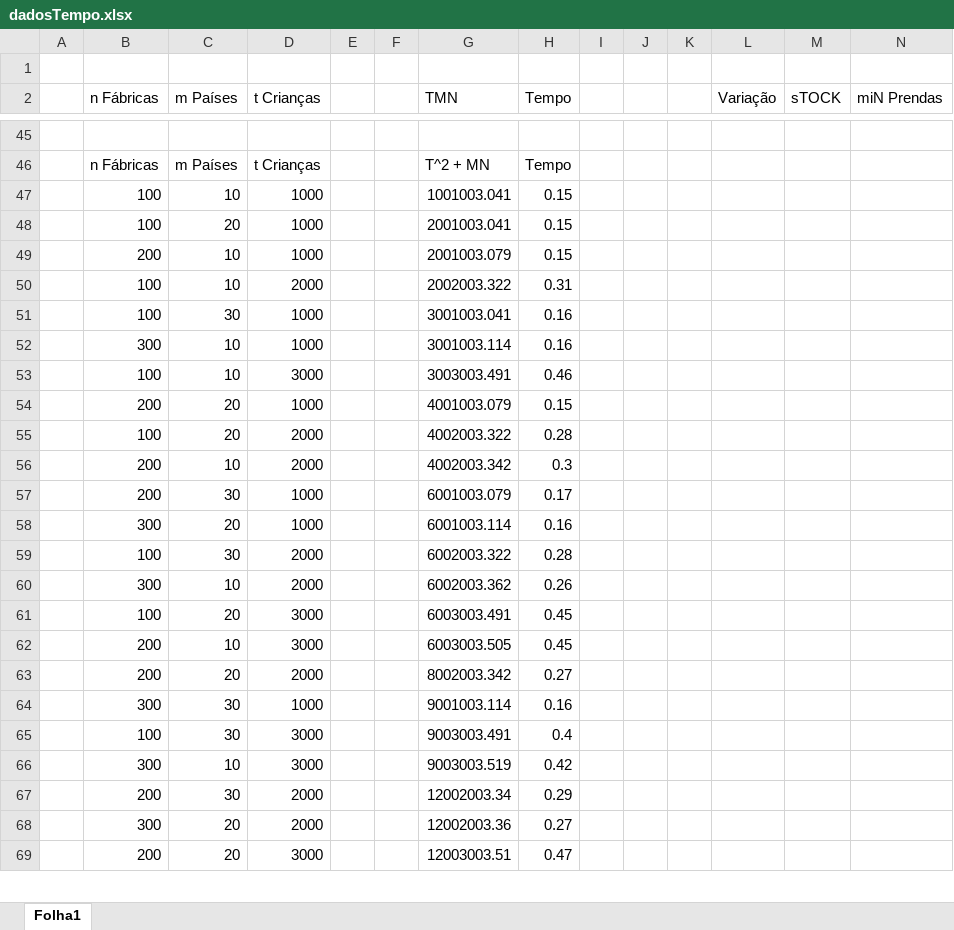
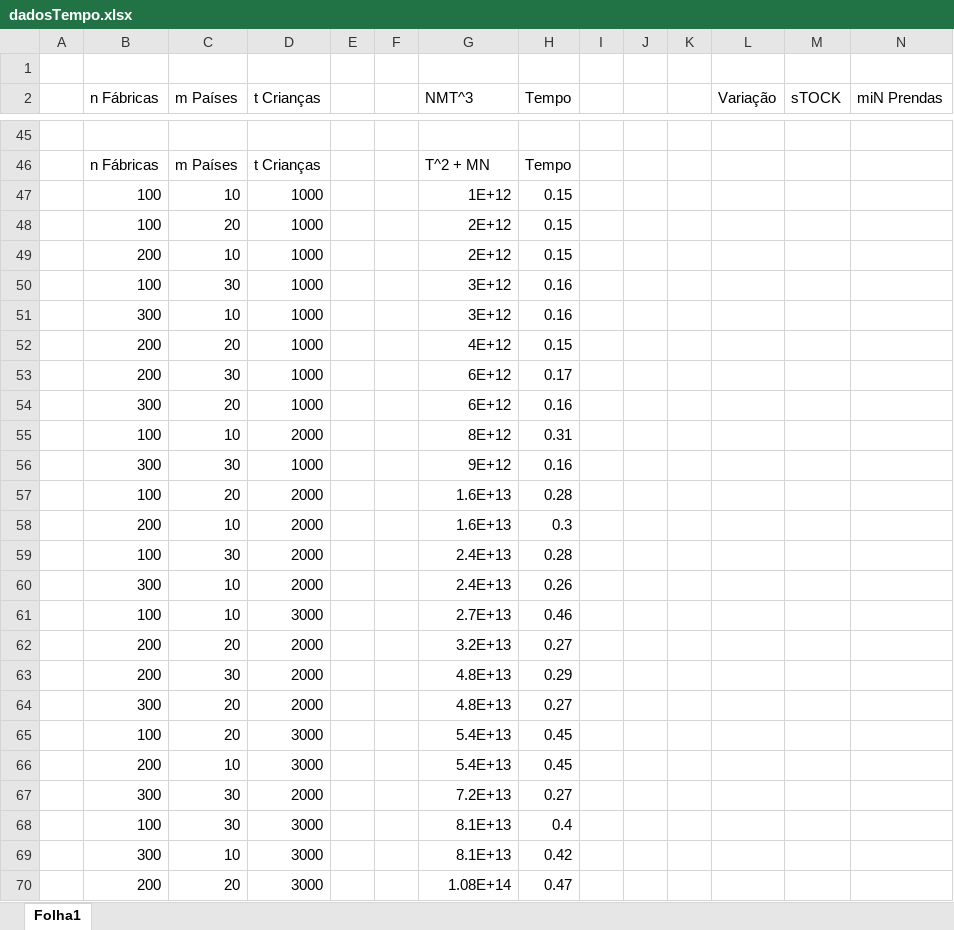
Before and after one commit to DuarteCruz6/projeto3ASA, an Excel workbook: relatorio/dadosTempo.xlsx, sheet Folha1, drawn as a sheet; only a part is shown, gaps mark what is left out; values as stored, in another font and other column widths than the file's, no borders; charts and pictures not drawn; removed rows and columns are numbered as before the commit, all else as after; the diff covers the shown part only; the diff names each change by its address in the sheet, - before the commit and + after, or states it on an @@ line.

```diff
--- a/relatorio/dadosTempo.xlsx (sheet Folha1)
+++ b/relatorio/dadosTempo.xlsx (sheet Folha1)
-G2: TMN
+G2: NMT^3
-G47 (NMT^3): 1001003.041
+G47 (NMT^3): 1E+12
-G48 (NMT^3): 2001003.041
+G48 (NMT^3): 2E+12
-G49 (NMT^3): 2001003.079
+G49 (NMT^3): 2E+12
-row 50:  | 100 | 10 | 2000 |  |  | 2002003.322 | 0.31
-G50 (NMT^3): 3001003.041
+G50 (NMT^3): 3E+12
-G51 (NMT^3): 3001003.114
+G51 (NMT^3): 3E+12
-row 53:  | 100 | 10 | 3000 |  |  | 3003003.491 | 0.46
-G52 (NMT^3): 4001003.079
+G52 (NMT^3): 4E+12
-row 55:  | 100 | 20 | 2000 |  |  | 4002003.322 | 0.28
-row 56:  | 200 | 10 | 2000 |  |  | 4002003.342 | 0.3
-G53 (NMT^3): 6001003.079
+G53 (NMT^3): 6E+12
-G54 (NMT^3): 6001003.114
+G54 (NMT^3): 6E+12
+row 55:  | 100 | 10 | 2000 |  |  | 8E+12 | 0.31
+row 56:  | 300 | 30 | 1000 |  |  | 9E+12 | 0.16
+row 57:  | 100 | 20 | 2000 |  |  | 1.6E+13 | 0.28
+row 58:  | 200 | 10 | 2000 |  |  | 1.6E+13 | 0.3
-G59 (NMT^3): 6002003.322
+G59 (NMT^3): 2.4E+13
-G60 (NMT^3): 6002003.362
+G60 (NMT^3): 2.4E+13
+row 61:  | 100 | 10 | 3000 |  |  | 2.7E+13 | 0.46
+row 62:  | 200 | 20 | 2000 |  |  | 3.2E+13 | 0.27
+row 63:  | 200 | 30 | 2000 |  |  | 4.8E+13 | 0.29
+row 64:  | 300 | 20 | 2000 |  |  | 4.8E+13 | 0.27
-G65 (NMT^3): 6003003.491
+G65 (NMT^3): 5.4E+13
-G66 (NMT^3): 6003003.505
+G66 (NMT^3): 5.4E+13
-row 63:  | 200 | 20 | 2000 |  |  | 8002003.342 | 0.27
-row 64:  | 300 | 30 | 1000 |  |  | 9001003.114 | 0.16
+row 67:  | 300 | 30 | 2000 |  |  | 7.2E+13 | 0.27
-G68 (NMT^3): 9003003.491
+G68 (NMT^3): 8.1E+13
-G69 (NMT^3): 9003003.519
+G69 (NMT^3): 8.1E+13
-row 67:  | 200 | 30 | 2000 |  |  | 12002003.34 | 0.29
-row 68:  | 300 | 20 | 2000 |  |  | 12002003.36 | 0.27
-G70 (NMT^3): 12003003.51
+G70 (NMT^3): 1.08E+14
```
Also changed, not shown: 9 added rows, 10 removed rows and 21 edited cells elsewhere in this sheet, charts or pictures, 4 other files.
